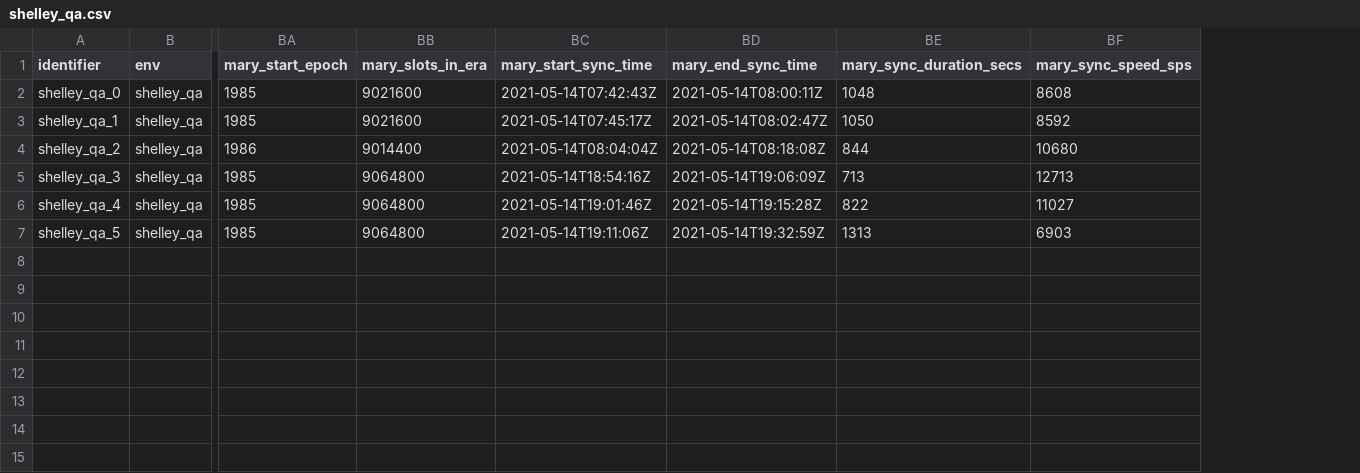
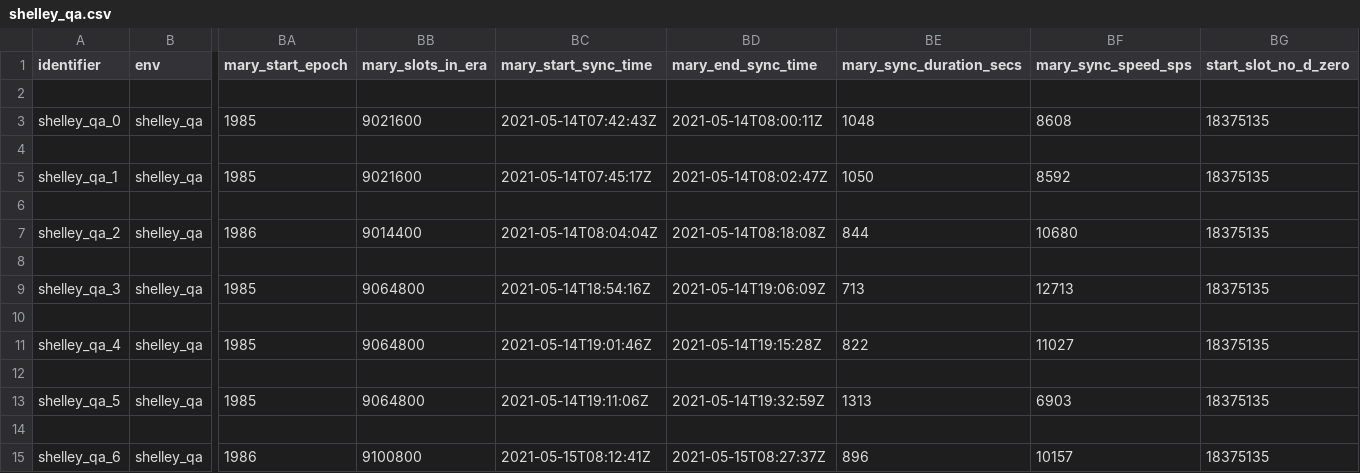
Before and after one commit to saratomaz/cardano-node-tests, a CSV file: sync_tests/csv_files/shelley_qa.csv, drawn as a sheet; only a part is shown, gaps mark what is left out; addresses are those after the commit; rows hold the shown columns only; the diff names each change by its address in the sheet, - before the commit and + after, or states it on an @@ line.

```diff
--- a/sync_tests/csv_files/shelley_qa.csv
+++ b/sync_tests/csv_files/shelley_qa.csv
+column BG (start_slot_no_d_zero), row 3: 18375135; row 5: 18375135; row 7: 18375135; row 9: 18375135; row 11: 18375135; row 13: 18375135
+row 2: (empty)
+row 4: (empty)
+row 6: (empty)
+row 8: (empty)
+row 10: (empty)
+row 12: (empty)
+row 14: (empty)
+row 15: shelley_qa_6 | shelley_qa | 1986 | 9100800 | 2021-05-15T08:12:41Z | 2021-05-15T08:27:37Z | 896 | 10157 | 18375135
```
Also changed, not shown: 3 other files.
